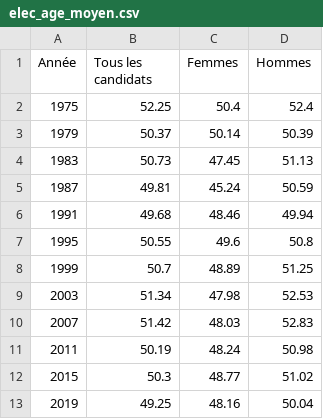
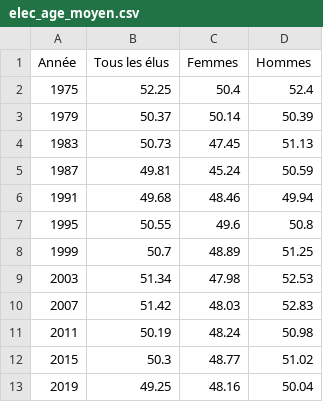
Before and after one commit to vey83/CN_2019, a CSV file: elected/Output/FR/elec_age_moyen.csv, drawn as a sheet.

Commit message:
Correction: tous les élus

```diff
--- a/elected/Output/FR/elec_age_moyen.csv
+++ b/elected/Output/FR/elec_age_moyen.csv
@@ -1,2 +1,2 @@
-Année,Tous les candidats,Femmes,Hommes
+Année,Tous les élus,Femmes,Hommes
 1975,52.25,50.4,52.4
```
